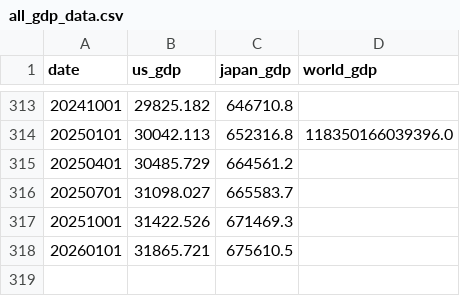
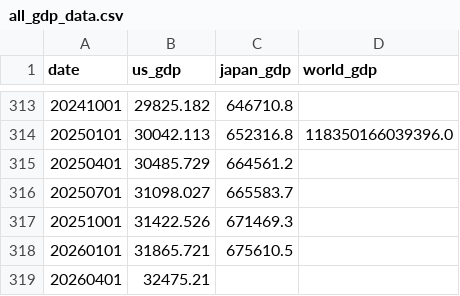
Before and after one commit to r-matsuzaka/boj-dashboard-data, a CSV file: data/all_gdp_data.csv, drawn as a sheet; only a part is shown, gaps mark what is left out; the diff names each change by its address in the sheet, - before the commit and + after, or states it on an @@ line.

```diff
--- a/data/all_gdp_data.csv
+++ b/data/all_gdp_data.csv
+row 319: 20260401 | 32475.21
```
Also changed, not shown: 2 other files.
